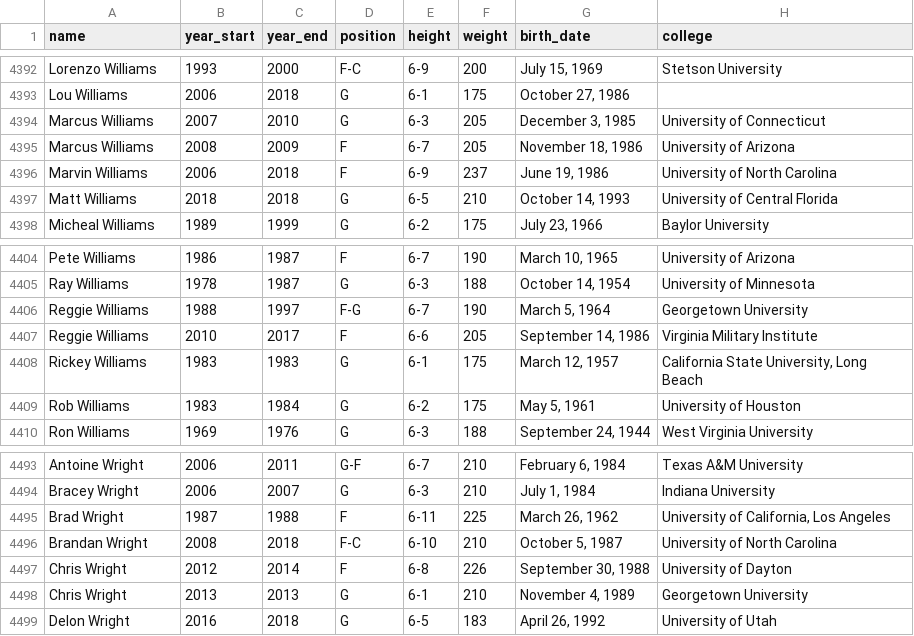
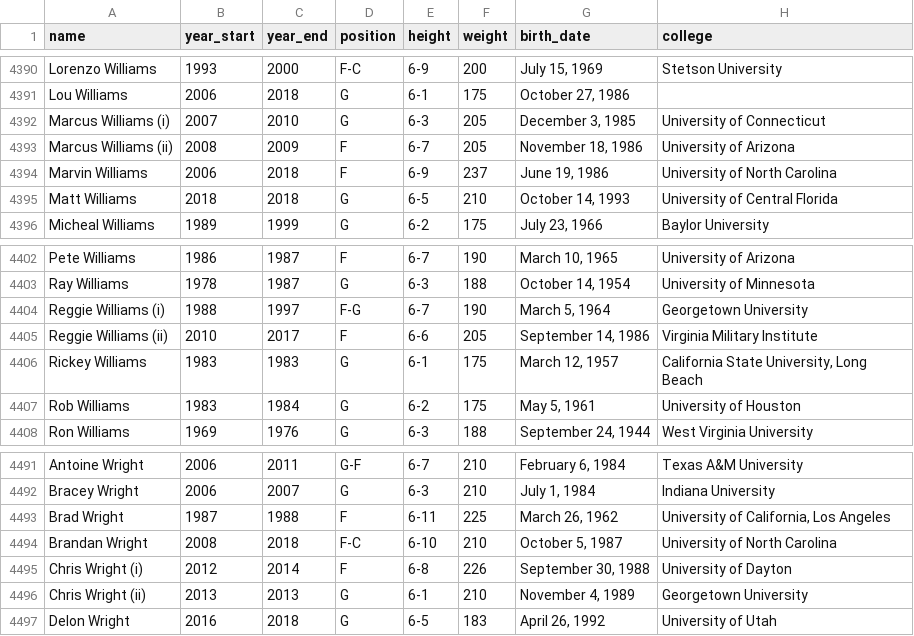
Before and after one commit to KirkAVoss/kv-capstone, a CSV file: NBAwinshare/data/player_data.csv, drawn as a sheet; only a part is shown, gaps mark what is left out; the diff covers the shown part only.

```diff
--- a/NBAwinshare/data/player_data.csv
+++ b/NBAwinshare/data/player_data.csv
@@ -4393,4 +4391,4 @@ Lorenzo Williams,1993,2000,F-C,6-9,200,"July 15, 1969",Stetson University
 Lou Williams,2006,2018,G,6-1,175,"October 27, 1986",
-Marcus Williams,2007,2010,G,6-3,205,"December 3, 1985",University of Connecticut
-Marcus Williams,2008,2009,F,6-7,205,"November 18, 1986",University of Arizona
+Marcus Williams (i),2007,2010,G,6-3,205,"December 3, 1985",University of Connecticut
+Marcus Williams (ii),2008,2009,F,6-7,205,"November 18, 1986",University of Arizona
 Marvin Williams,2006,2018,F,6-9,237,"June 19, 1986",University of North Carolina
@@ -4405,4 +4403,4 @@ Pete Williams,1986,1987,F,6-7,190,"March 10, 1965",University of Arizona
 Ray Williams,1978,1987,G,6-3,188,"October 14, 1954",University of Minnesota
-Reggie Williams,1988,1997,F-G,6-7,190,"March 5, 1964",Georgetown University
-Reggie Williams,2010,2017,F,6-6,205,"September 14, 1986",Virginia Military Institute
+Reggie Williams (i),1988,1997,F-G,6-7,190,"March 5, 1964",Georgetown University
+Reggie Williams (ii),2010,2017,F,6-6,205,"September 14, 1986",Virginia Military Institute
 Rickey Williams,1983,1983,G,6-1,175,"March 12, 1957","California State University, Long Beach"
@@ -4496,4 +4494,4 @@ Brad Wright,1987,1988,F,6-11,225,"March 26, 1962","University of California, Los
 Brandan Wright,2008,2018,F-C,6-10,210,"October 5, 1987",University of North Carolina
-Chris Wright,2012,2014,F,6-8,226,"September 30, 1988",University of Dayton
-Chris Wright,2013,2013,G,6-1,210,"November 4, 1989",Georgetown University
+Chris Wright (i),2012,2014,F,6-8,226,"September 30, 1988",University of Dayton
+Chris Wright (ii),2013,2013,G,6-1,210,"November 4, 1989",Georgetown University
 Delon Wright,2016,2018,G,6-5,183,"April 26, 1992",University of Utah
```
Also changed, not shown: 2 removed rows and 20 edited cells elsewhere in this file, NBAwinshare/data/advanced/2007-2008_player_advanced.csv, 3 other files.
